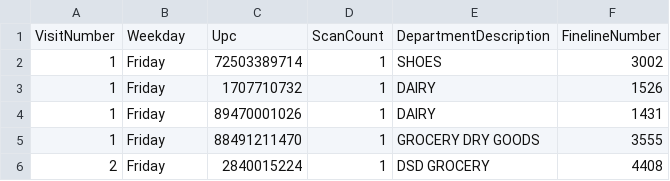
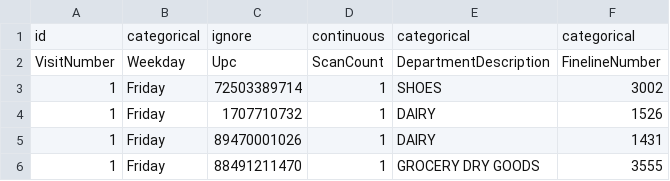
Before and after one commit to ClimbsRocks/data-formatter, a CSV file: testSuite/wmt/test.csv, drawn as a sheet; only a part is shown; the shorter side is filled out with more unchanged rows.

Commit message:
minor updates to handle new dataDescription rows

```diff
--- a/testSuite/wmt/test.csv
+++ b/testSuite/wmt/test.csv
@@ -1 +1,2 @@
+"id","categorical","ignore","continuous","categorical","categorical"
 "VisitNumber","Weekday","Upc","ScanCount","DepartmentDescription","FinelineNumber"
```
Also changed, not shown: 1 other file.
